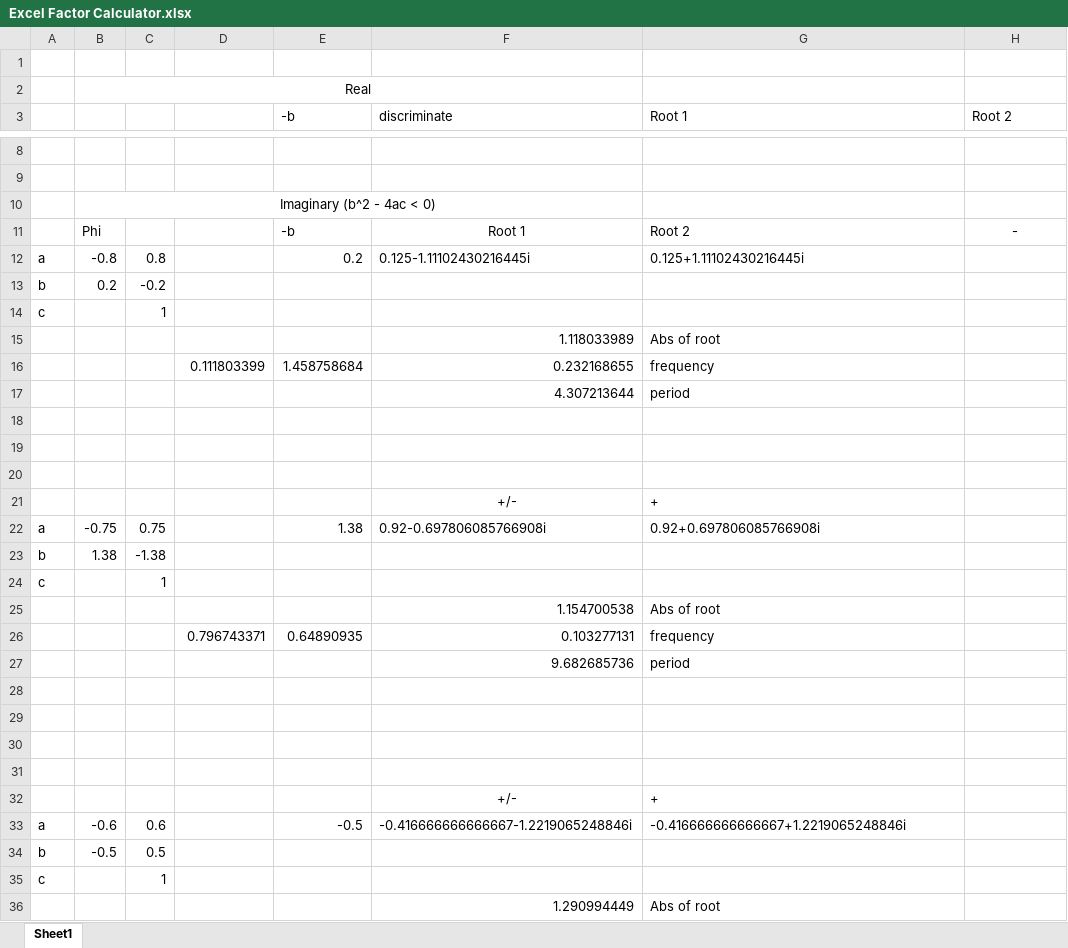
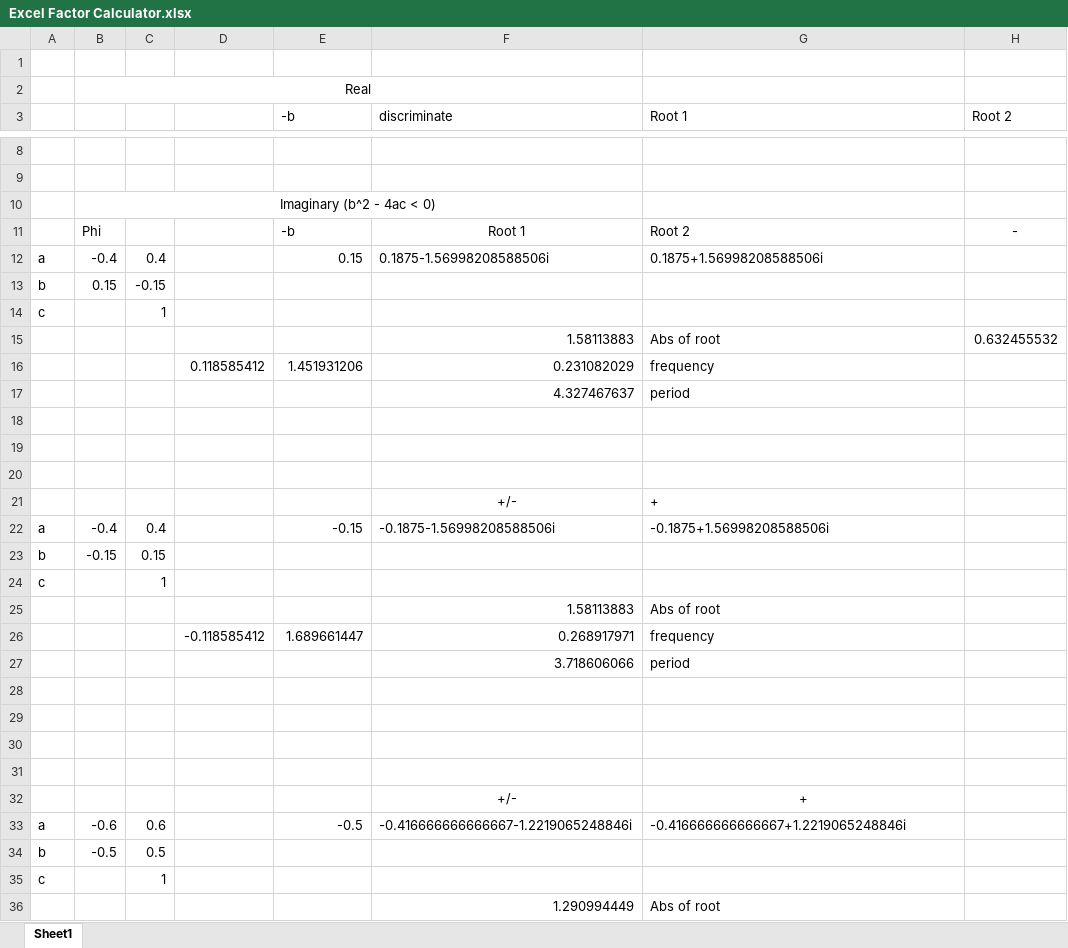
Before and after one commit to fastest-parrot/SMU, an Excel workbook: Time Series/Unit 4/Excel Factor Calculator.xlsx, sheet Sheet1, drawn as a sheet; only a part is shown, gaps mark what is left out; the shorter side is filled out with more unchanged rows; values as stored, in another font and other column widths than the file's, no borders; removed rows and columns are numbered as before the commit, all else as after; the diff covers the shown part only; the diff names each change by its address in the sheet, - before the commit and + after, or states it on an @@ line.

Commit message:
ts unit 4
ts unit 4

```diff
--- a/Time Series/Unit 4/Excel Factor Calculator.xlsx (sheet Sheet1)
+++ b/Time Series/Unit 4/Excel Factor Calculator.xlsx (sheet Sheet1)
-row 12: a | -0.8 | 0.8 |  | 0.2 | 0.125-1.11102430216445i | 0.125+1.11102430216445i
+row 12: a | -0.4 | 0.4 |  | 0.15 | 0.1875-1.56998208588506i | 0.1875+1.56998208588506i
-B13: 0.2
+B13: 0.15
-C13: -0.2
+C13: -0.15
-row 15:  |  |  |  |  | 1.118033989 | Abs of root
-row 16:  |  |  | 0.111803399 | 1.458758684 | 0.232168655 | frequency
-row 17:  |  |  |  |  | 4.307213644 | period
+row 15:  |  |  |  |  | 1.58113883 | Abs of root | 0.632455532
+row 16:  |  |  | 0.118585412 | 1.451931206 | 0.231082029 | frequency
+row 17:  |  |  |  |  | 4.327467637 | period
-row 22: a | -0.75 | 0.75 |  | 1.38 | 0.92-0.697806085766908i | 0.92+0.697806085766908i
+row 22: a | -0.4 | 0.4 |  | -0.15 | -0.1875-1.56998208588506i | -0.1875+1.56998208588506i
-B23: 1.38
+B23: -0.15
-C23: -1.38
+C23: 0.15
-F25 (discriminate): 1.154700538
+F25 (discriminate): 1.58113883
-row 26:  |  |  | 0.796743371 | 0.64890935 | 0.103277131 | frequency
-row 27:  |  |  |  |  | 9.682685736 | period
+row 26:  |  |  | -0.118585412 | 1.689661447 | 0.268917971 | frequency
+row 27:  |  |  |  |  | 3.718606066 | period
-G32 alignment: left
+G32 alignment: center
+row 36:  |  |  |  |  | 1.290994449 | Abs of root
```
Also changed, not shown: 8 added rows, 1 removed row, 1 edited cell and cell formats elsewhere in this sheet, 5 other files.
